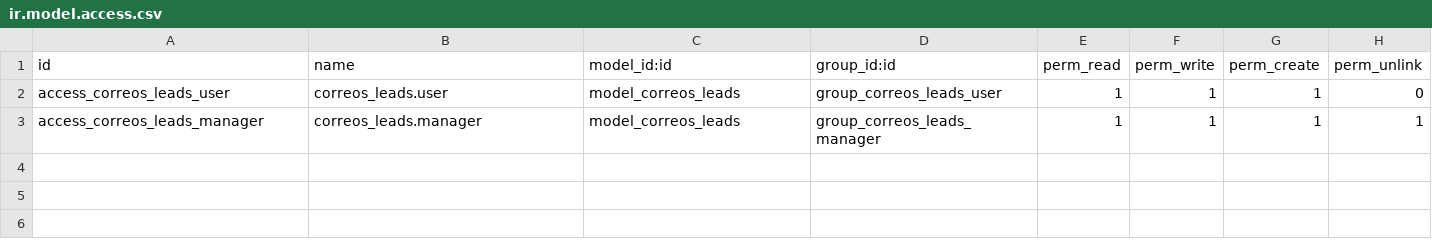
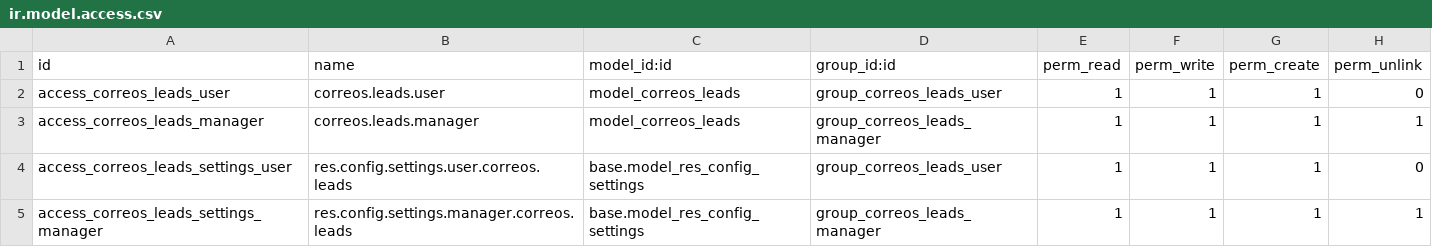
Before and after one commit to vigbe/mailbox_lead_generation, a CSV file: security/ir.model.access.csv, drawn as a sheet.

```diff
--- a/security/ir.model.access.csv
+++ b/security/ir.model.access.csv
@@ -1,3 +1,5 @@
 id,name,model_id:id,group_id:id,perm_read,perm_write,perm_create,perm_unlink
-access_correos_leads_user,correos_leads.user,model_correos_leads,group_correos_leads_user,1,1,1,0
-access_correos_leads_manager,correos_leads.manager,model_correos_leads,group_correos_leads_manager,1,1,1,1
+access_correos_leads_user,correos.leads.user,model_correos_leads,group_correos_leads_user,1,1,1,0
+access_correos_leads_manager,correos.leads.manager,model_correos_leads,group_correos_leads_manager,1,1,1,1
+access_correos_leads_settings_user,res.config.settings.user.correos.leads,base.model_res_config_settings,group_correos_leads_user,1,1,1,0
+access_correos_leads_settings_manager,res.config.settings.manager.correos.leads,base.model_res_config_settings,group_correos_leads_manager,1,1,1,1
```
Also changed, not shown: 20 other files.
